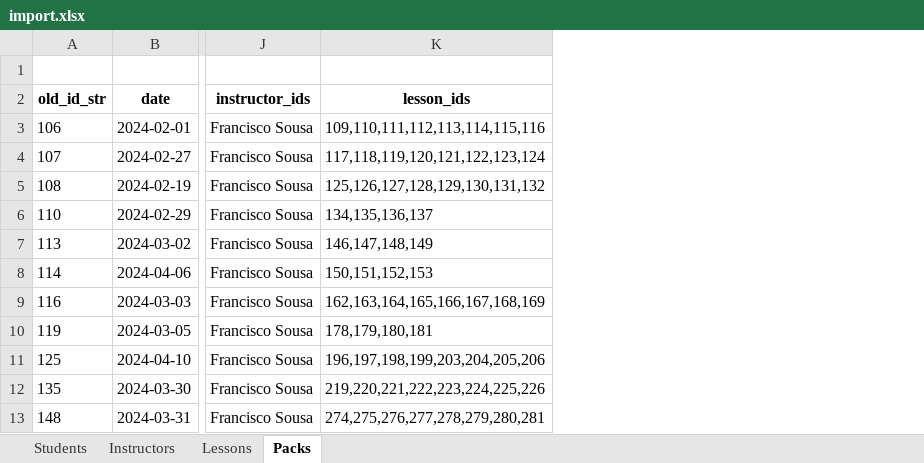
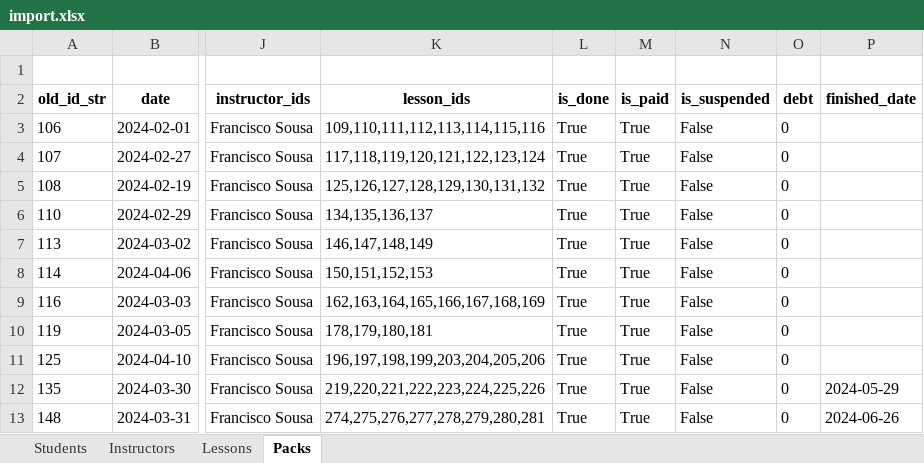
Before and after one commit to DEISI-ULHT-TFC-2024-25/TFC-DEISI2122-My_Lessons_Gestao_Inteligente_De_Escolas, an Excel workbook: mylessons_backend/import.xlsx, sheet Packs, drawn as a sheet; only a part is shown, gaps mark what is left out; values as stored, in another font and other column widths than the file's, no borders; the diff names each change by its address in the sheet, - before the commit and + after, or states it on an @@ line.

Commit message:
import packs and lessons changed

```diff
--- a/mylessons_backend/import.xlsx (sheet Packs)
+++ b/mylessons_backend/import.xlsx (sheet Packs)
+column L (is_done), rows 3-13: all True
+column M (is_paid), rows 3-13: all True
+column N (is_suspended), rows 3-13: all False
+column O (debt), rows 3-13: all 0
+column P (finished_date), rows 12-13: 2024-05-29 | 2024-06-26
```
Also changed, not shown: sheet Lessons, 1 other file.
